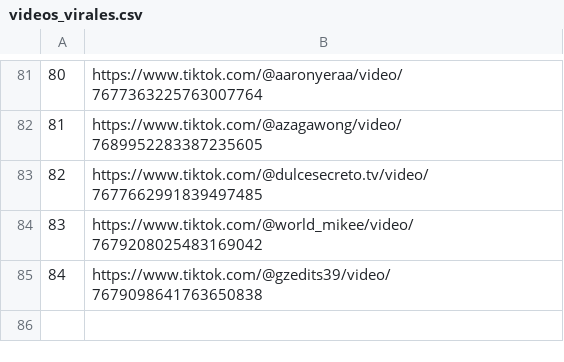
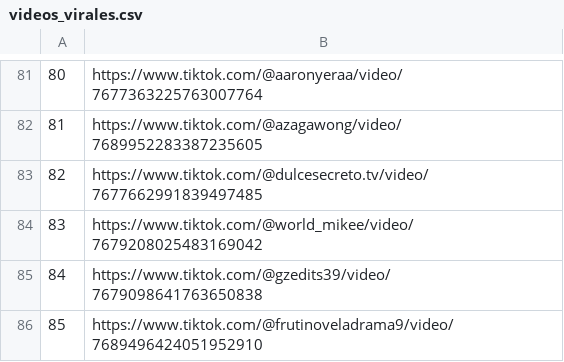
Before and after one commit to jesus18320/tiktok-viral-bot, a CSV file: videos_virales.csv, drawn as a sheet; only a part is shown, gaps mark what is left out.

```diff
--- a/videos_virales.csv
+++ b/videos_virales.csv
@@ -85 +85,2 @@
 84,https://www.tiktok.com/@gzedits39/video/7679098641763650838
+85,https://www.tiktok.com/@frutinoveladrama9/video/7689496424051952910
```
